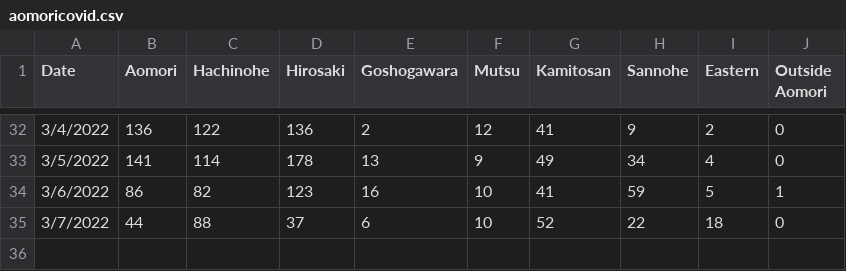
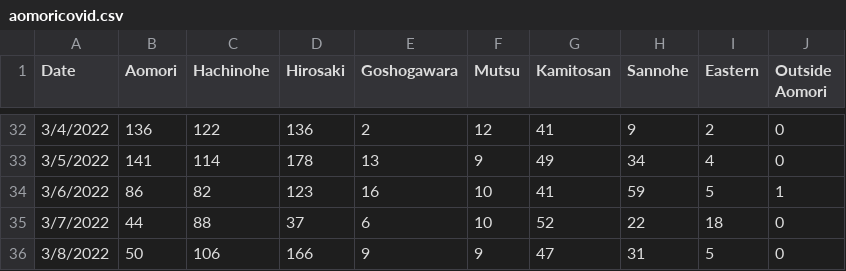
Before and after one commit to Agardner12345/Aomori-COVID-19-Tracker-2.0, a CSV file: aomoricovid.csv, drawn as a sheet; only a part is shown, gaps mark what is left out; the diff names each change by its address in the sheet, - before the commit and + after, or states it on an @@ line.

Commit message:
Update aomoricovid.csv

```diff
--- a/aomoricovid.csv
+++ b/aomoricovid.csv
+row 36: 3/8/2022 | 50 | 106 | 166 | 9 | 9 | 47 | 31 | 5 | 0
```
